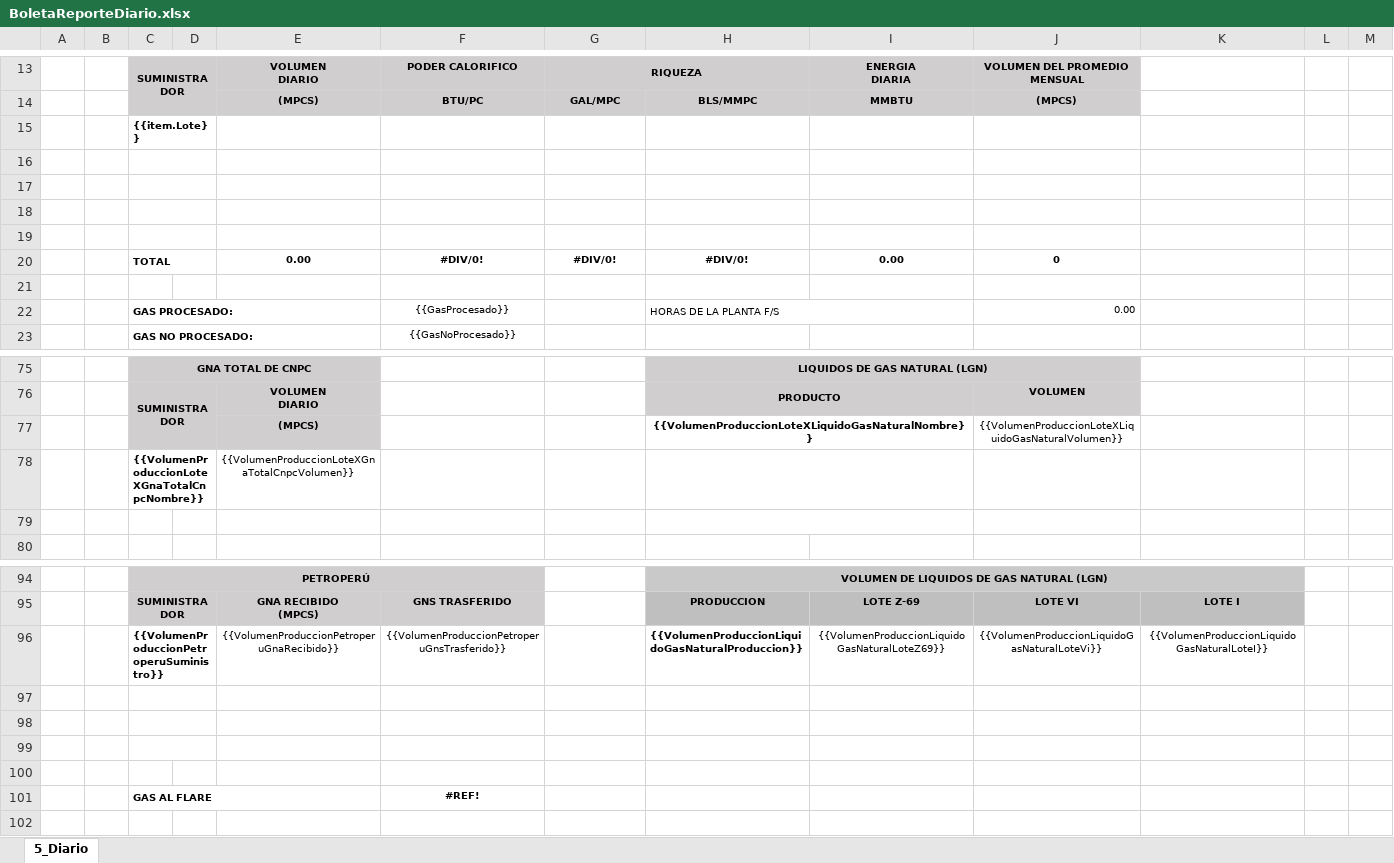
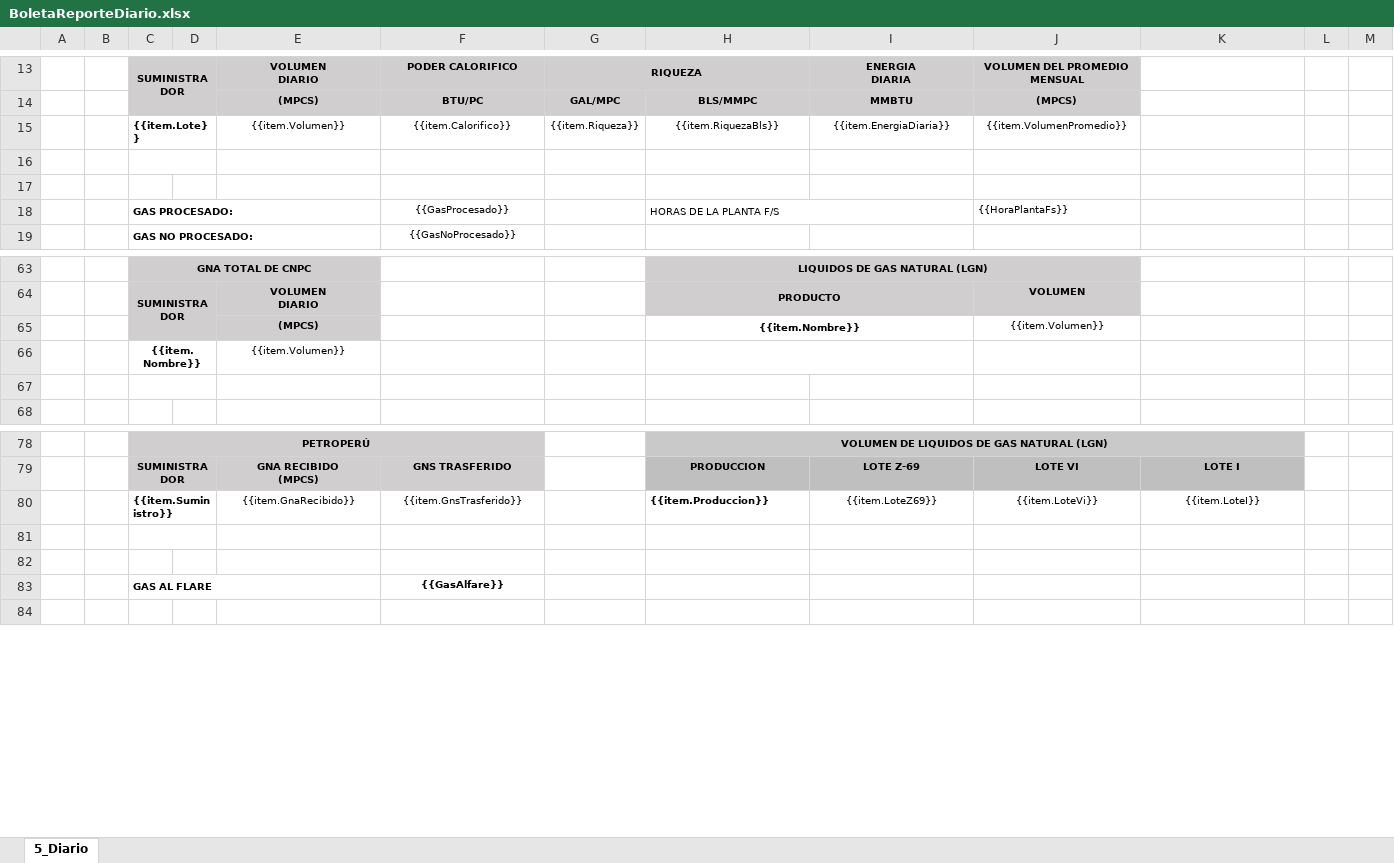
Before and after one commit to extspperu/UnnaReportesOperativos, an Excel workbook: Unna.OperationalReport.WebSite/wwwroot/plantillas/reporte/diario/BoletaReporteDiario.xlsx, sheet 5_Diario, drawn as a sheet; only a part is shown, gaps mark what is left out; values as stored, in another font and other column widths than the file's, no borders; charts and pictures not drawn; removed rows and columns are numbered as before the commit, all else as after; the diff covers the shown part only; the diff names each change by its address in the sheet, - before the commit and + after, or states it on an @@ line.

```diff
--- a/Unna.OperationalReport.WebSite/wwwroot/plantillas/reporte/diario/BoletaReporteDiario.xlsx (sheet 5_Diario)
+++ b/Unna.OperationalReport.WebSite/wwwroot/plantillas/reporte/diario/BoletaReporteDiario.xlsx (sheet 5_Diario)
-row 15:  |  | {{item.Lote}}
+row 15:  |  | {{item.Lote}} |  | {{item.Volumen}} | {{item.Calorifico}} | {{item.Riqueza}} | {{item.RiquezaBls}} | {{item.EnergiaDiaria}} | {{item.VolumenPromedio}}
-C17:D17 merged
-row 18: (empty)
-row 19: (empty)
-row 20:  |  | TOTAL |  | 0.00 | #DIV/0! | #DIV/0! | #DIV/0! | 0.00 | 0
-row 21: (empty)
-J18: 0.00
+J18: {{HoraPlantaFs}}
-row 77:  |  |  |  | (MPCS) |  |  | {{VolumenProduccionLoteXLiquidoGasNaturalNombre}} |  | {{VolumenProduccionLoteXLiquidoGasNaturalVolumen}}
-row 78:  |  | {{VolumenProduccionLoteXGnaTotalCnpcNombre}} |  | {{VolumenProduccionLoteXGnaTotalCnpcVolumen}}
+row 65:  |  |  |  | (MPCS) |  |  | {{item.Nombre}} |  | {{item.Volumen}}
+row 66:  |  | {{item.Nombre}} |  | {{item.Volumen}}
+C67:D67 merged
-H79:I79 merged
-row 96:  |  | {{VolumenProduccionPetroperuSuministro}} |  | {{VolumenProduccionPetroperuGnaRecibido}} | {{VolumenProduccionPetroperuGnsTrasferido}} |  | {{VolumenProduccionLiquidoGasNaturalProduccion}} | {{VolumenProduccionLiquidoGasNaturalLoteZ69}} | {{VolumenProduccionLiquidoGasNaturalLoteVi}} | {{VolumenProduccionLiquidoGasNaturalLoteI}}
+row 80:  |  | {{item.Suministro}} |  | {{item.GnaRecibido}} | {{item.GnsTrasferido}} |  | {{item.Produccion}} | {{item.LoteZ69}} | {{item.LoteVi}} | {{item.LoteI}}
-C98:D98 merged
-row 83: (empty)
+row 83:  |  | GAS AL FLARE |  |  | {{GasAlfare}}
-C99:D99 merged
+C83:E83 merged
-row 100: (empty)
-row 101:  |  | GAS AL FLARE |  |  | #REF!
```
Also changed, not shown: 17 removed rows, 18 edited cells and cell formats elsewhere in this sheet, formulas that keep their value, charts or pictures, Unna.OperationalReport.WebSite/wwwroot/plantillas/reporte/diario/FisProductos.xlsx, 15 other files.
